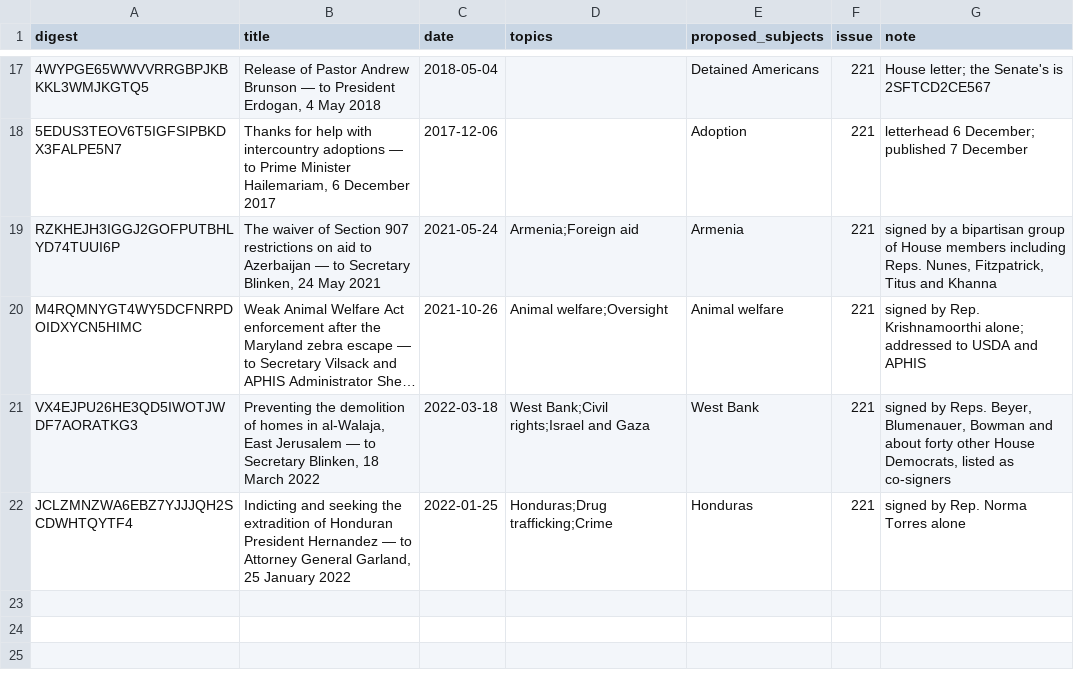
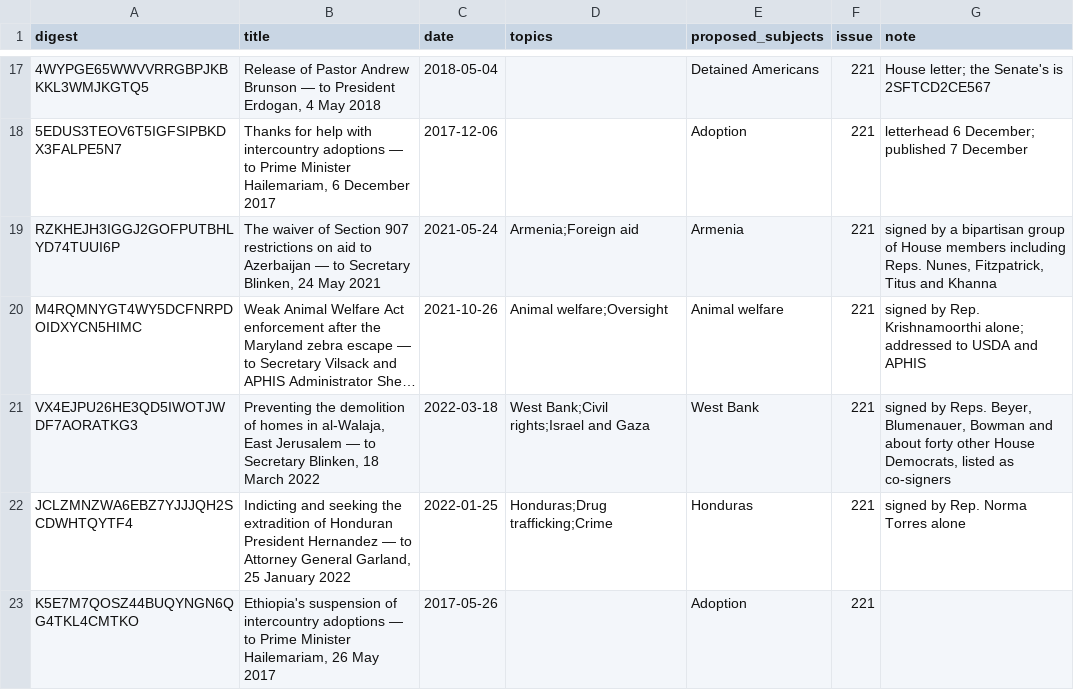
Before and after one commit to Robin-IA/Congressional-Letters-Dev, a CSV file: letters-vocabulary-needs/letters.csv, drawn as a sheet; only a part is shown, gaps mark what is left out; long unchanged cells end in ….

```diff
--- a/letters-vocabulary-needs/letters.csv
+++ b/letters-vocabulary-needs/letters.csv
@@ -22 +22,2 @@ VX4EJPU26HE3QD5IWOTJWDF7AORATKG3,"Preventing the demolition of homes in al-Walaj
 JCLZMNZWA6EBZ7YJJJQH2SCDWHTQYTF4,"Indicting and seeking the extradition of Honduran President Hernandez — to Attorney General Garland, 25 January 2022",2022-01-25,Honduras;Drug trafficking;Crime,Honduras,221,signed by Rep. Norma Torres alone
+K5E7M7QOSZ44BUQYNGN6QG4TKL4CMTKO,"Ethiopia's suspension of intercountry adoptions — to Prime Minister Hailemariam, 26 May 2017",2017-05-26,,Adoption,221,
```
Also changed, not shown: vocabulary/letter-titles.csv, vocabulary/letter-topics.csv, 1 other file.
